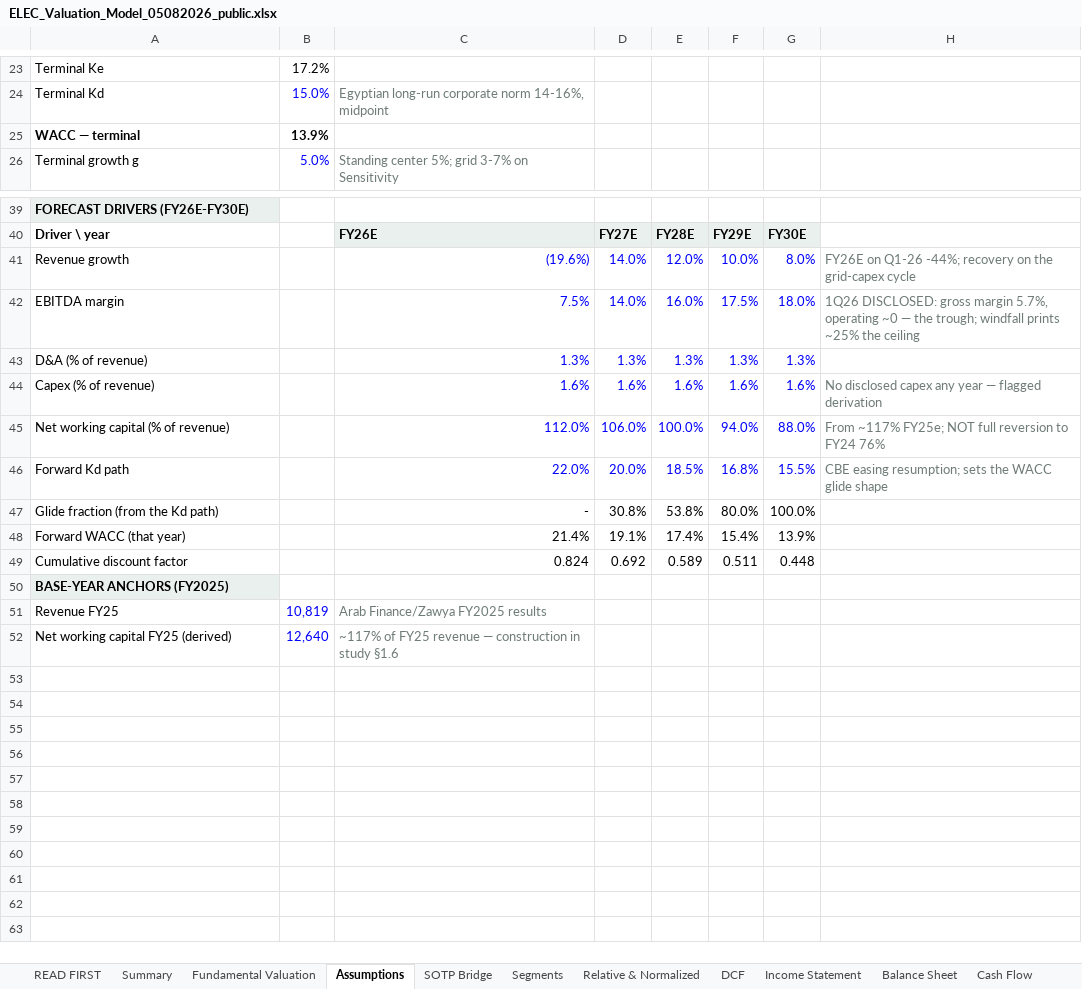
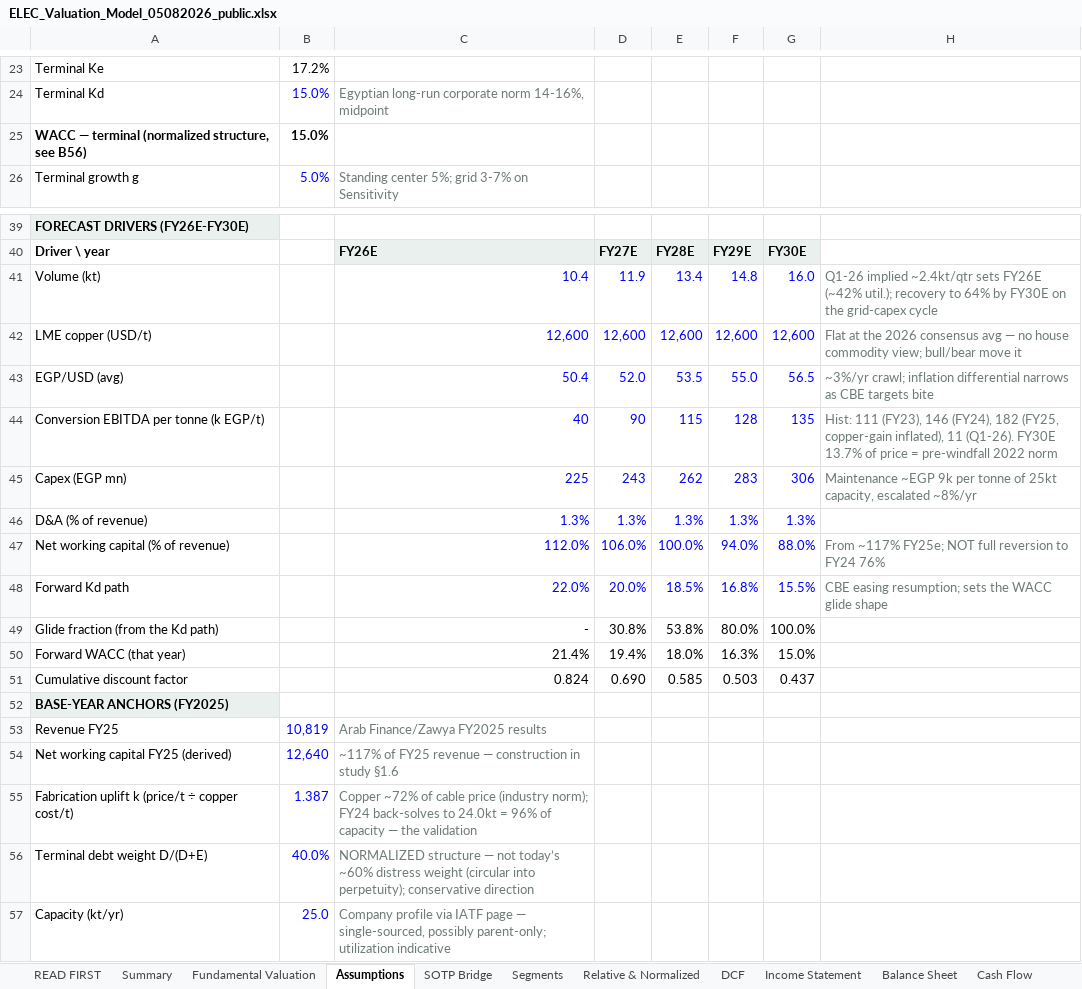
Before and after one commit to sherifomarsaleh/testahil, an Excel workbook: engine/elec_study/ELEC_Valuation_Model_05082026_public.xlsx, sheet Assumptions, drawn as a sheet; only a part is shown, gaps mark what is left out; values as stored, in another font and other column widths than the file's, no borders; removed rows and columns are numbered as before the commit, all else as after; the diff names each change by its address in the sheet, - before the commit and + after, or states it on an @@ line.

```diff
--- a/engine/elec_study/ELEC_Valuation_Model_05082026_public.xlsx (sheet Assumptions)
+++ b/engine/elec_study/ELEC_Valuation_Model_05082026_public.xlsx (sheet Assumptions)
-row 25: WACC — terminal | 13.9%
+row 25: WACC — terminal (normalized structure, see B56) | 15.0%
-row 41: Revenue growth |  | (19.6%) | 14.0% | 12.0% | 10.0% | 8.0% | FY26E on Q1-26 -44%; recovery on the grid-capex cycle
-row 42: EBITDA margin |  | 7.5% | 14.0% | 16.0% | 17.5% | 18.0% | 1Q26 DISCLOSED: gross margin 5.7%, operating ~0 — the trough; windfall prints ~25% the ceiling
+row 41: Volume (kt) |  | 10.4 | 11.9 | 13.4 | 14.8 | 16.0 | Q1-26 implied ~2.4kt/qtr sets FY26E (~42% util.); recovery to 64% by FY30E on the grid-capex cycle
+row 42: LME copper (USD/t) |  | 12,600 | 12,600 | 12,600 | 12,600 | 12,600 | Flat at the 2026 consensus avg — no house commodity view; bull/bear move it
+row 43: EGP/USD (avg) |  | 50.4 | 52.0 | 53.5 | 55.0 | 56.5 | ~3%/yr crawl; inflation differential narrows as CBE targets bite
+row 44: Conversion EBITDA per tonne (k EGP/t) |  | 40 | 90 | 115 | 128 | 135 | Hist: 111 (FY23), 146 (FY24), 182 (FY25, copper-gain inflated), 11 (Q1-26). FY30E 13.7% of price = pre-windfall 2022 norm
+row 45: Capex (EGP mn) |  | 225 | 243 | 262 | 283 | 306 | Maintenance ~EGP 9k per tonne of 25kt capacity, escalated ~8%/yr
-row 44: Capex (% of revenue) |  | 1.6% | 1.6% | 1.6% | 1.6% | 1.6% | No disclosed capex any year — flagged derivation
-D50: 19.1%
+D50: 19.4%
-E50: 17.4%
+E50: 18.0%
-F50: 15.4%
+F50: 16.3%
-G50: 13.9%
+G50: 15.0%
-D51: 0.692
+D51: 0.690
-E51: 0.589
+E51: 0.585
-F51: 0.511
+F51: 0.503
-G51: 0.448
+G51: 0.437
+row 55: Fabrication uplift k (price/t ÷ copper cost/t) | 1.387 | Copper ~72% of cable price (industry norm); FY24 back-solves to 24.0kt = 96% of capacity — the validation
+row 56: Terminal debt weight D/(D+E) | 40.0% | NORMALIZED structure — not today’s ~60% distress weight (circular into perpetuity); conservative direction
+row 57: Capacity (kt/yr) | 25.0 | Company profile via IATF page — single-sourced, possibly parent-only; utilization indicative
```
Also changed, not shown: sheet Sensitivity, sheet Segments, sheet DCF, sheet Per-Share & Ratios, sheet Income Statement, sheet Cash Flow, 7 more sheets, formulas that keep their value, 13 other files.
